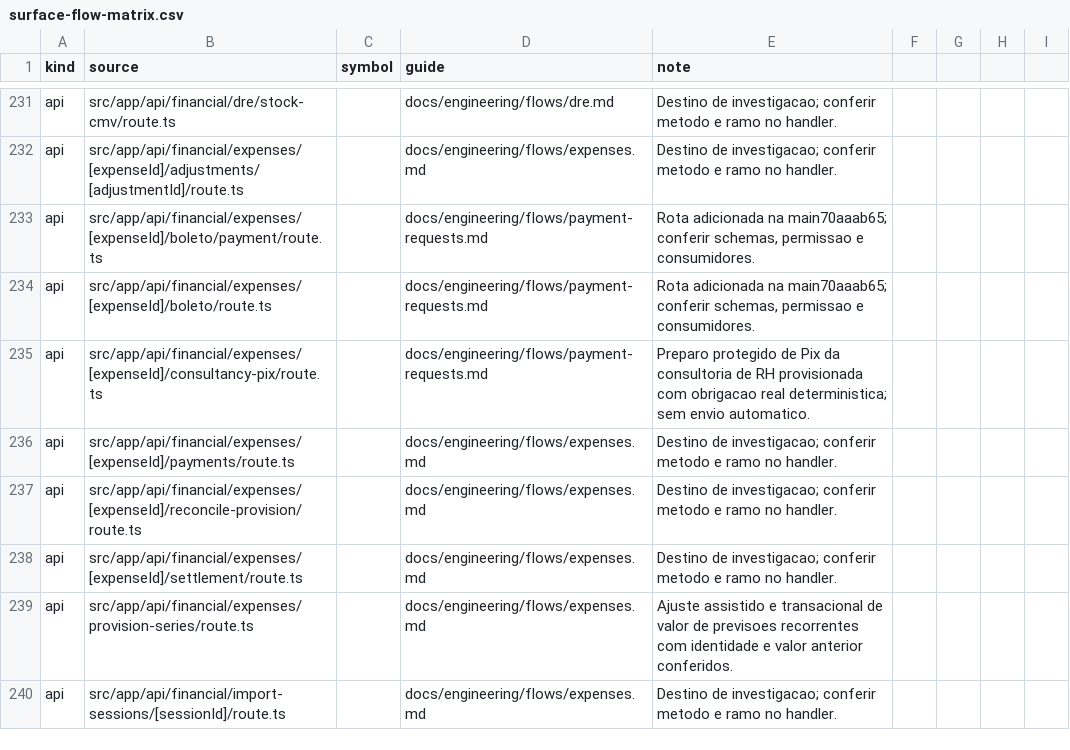
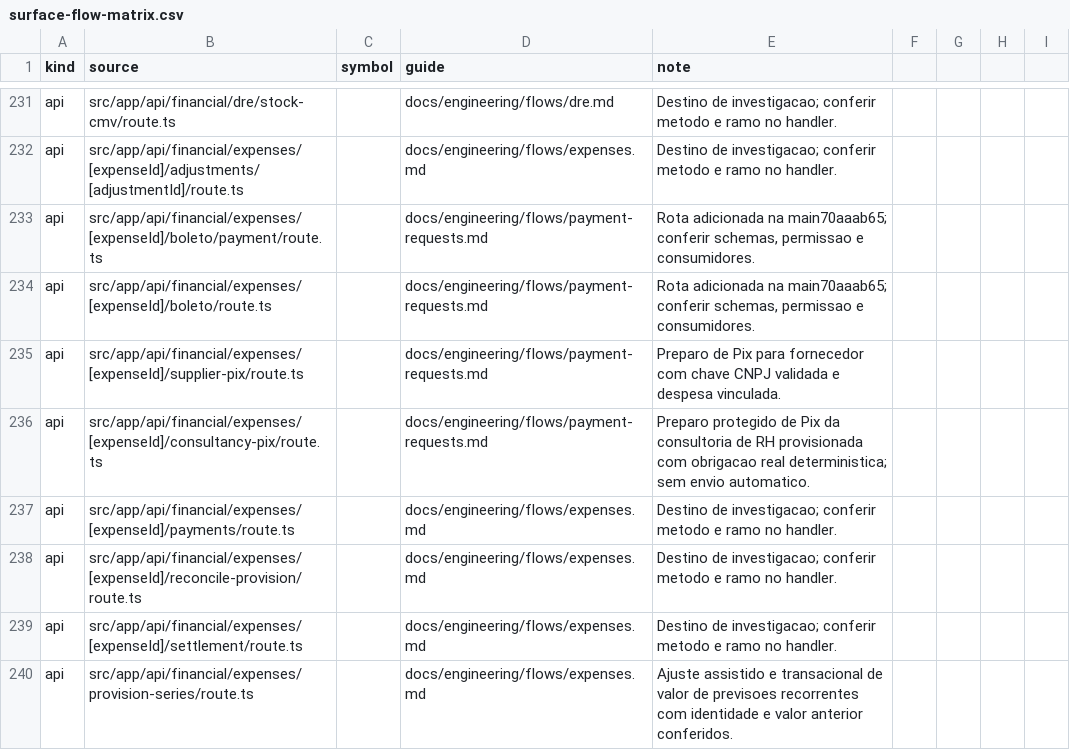
Before and after one commit to administrativo-art/Coala-OP, a CSV file: docs/engineering/surface-flow-matrix.csv, drawn as a sheet; only a part is shown, gaps mark what is left out; the shorter side is filled out with more unchanged rows.

Commit message:
Add supplier Pix requests linked to expenses
(cherry picked from commit 7d5f5305200cd479f9808c202b7bf82ff7c7c4d5)

```diff
--- a/docs/engineering/surface-flow-matrix.csv
+++ b/docs/engineering/surface-flow-matrix.csv
@@ -234,2 +234,3 @@ api,src/app/api/financial/expenses/[expenseId]/boleto/payment/route.ts,,docs/eng
 api,src/app/api/financial/expenses/[expenseId]/boleto/route.ts,,docs/engineering/flows/payment-requests.md,"Rota adicionada na main70aaab65; conferir schemas, permissao e consumidores."
+api,src/app/api/financial/expenses/[expenseId]/supplier-pix/route.ts,,docs/engineering/flows/payment-requests.md,Preparo de Pix para fornecedor com chave CNPJ validada e despesa vinculada.
 api,src/app/api/financial/expenses/[expenseId]/consultancy-pix/route.ts,,docs/engineering/flows/payment-requests.md,Preparo protegido de Pix da consultoria de RH provisionada com obrigacao real deterministica; sem envio automatico.
```
Also changed, not shown: 12 other files.
